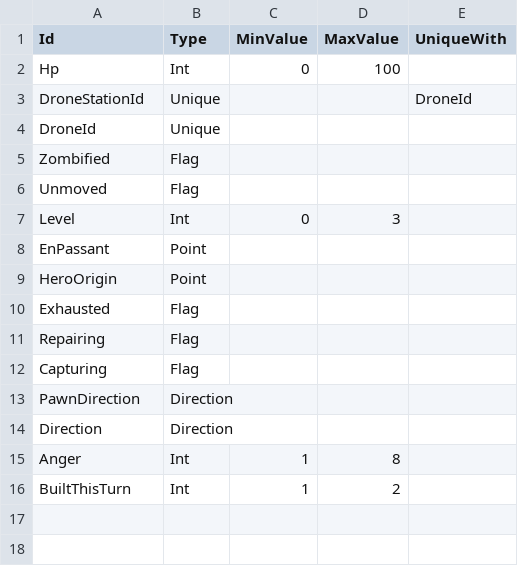
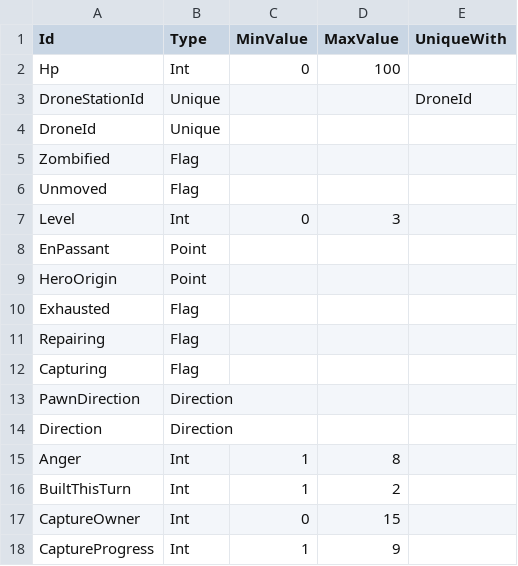
Before and after one commit to stratecide/tbs-core, a CSV file: configs/default_test/tags.csv, drawn as a sheet; the diff names each change by its address in the sheet, - before the commit and + after, or states it on an @@ line.

Commit message:
make properties captureable again -> 'capture_city' passes

```diff
--- a/configs/default_test/tags.csv
+++ b/configs/default_test/tags.csv
+row 17: CaptureOwner | Int | 0 | 15
+row 18: CaptureProgress | Int | 1 | 9
```
Also changed, not shown: 15 other files.
